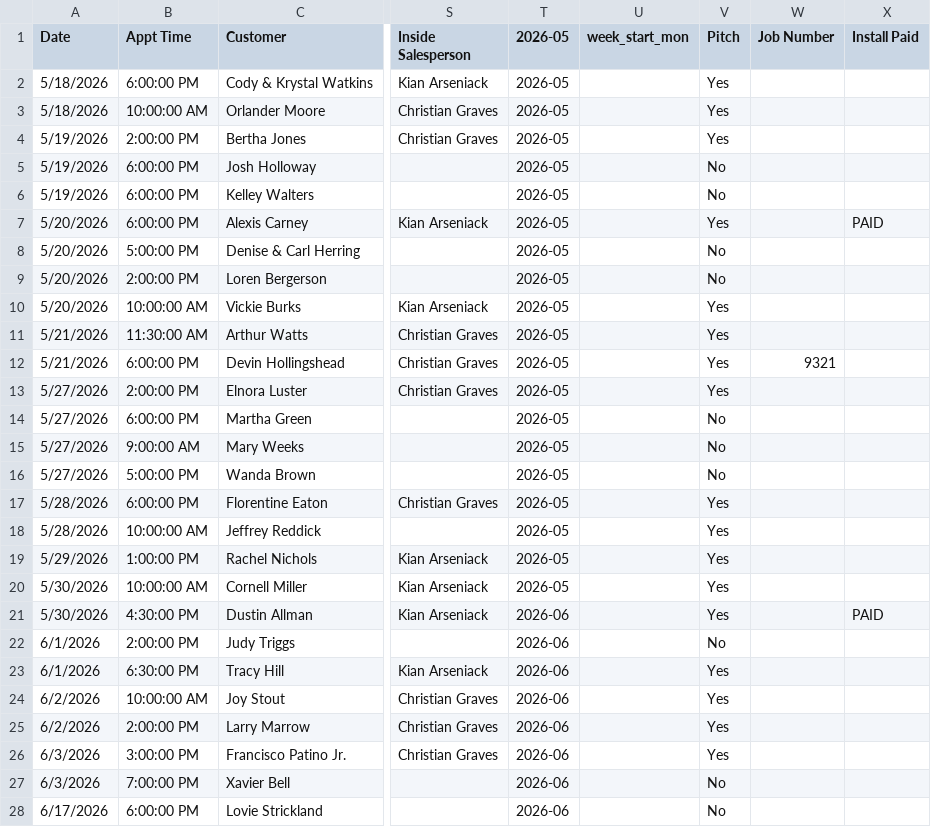
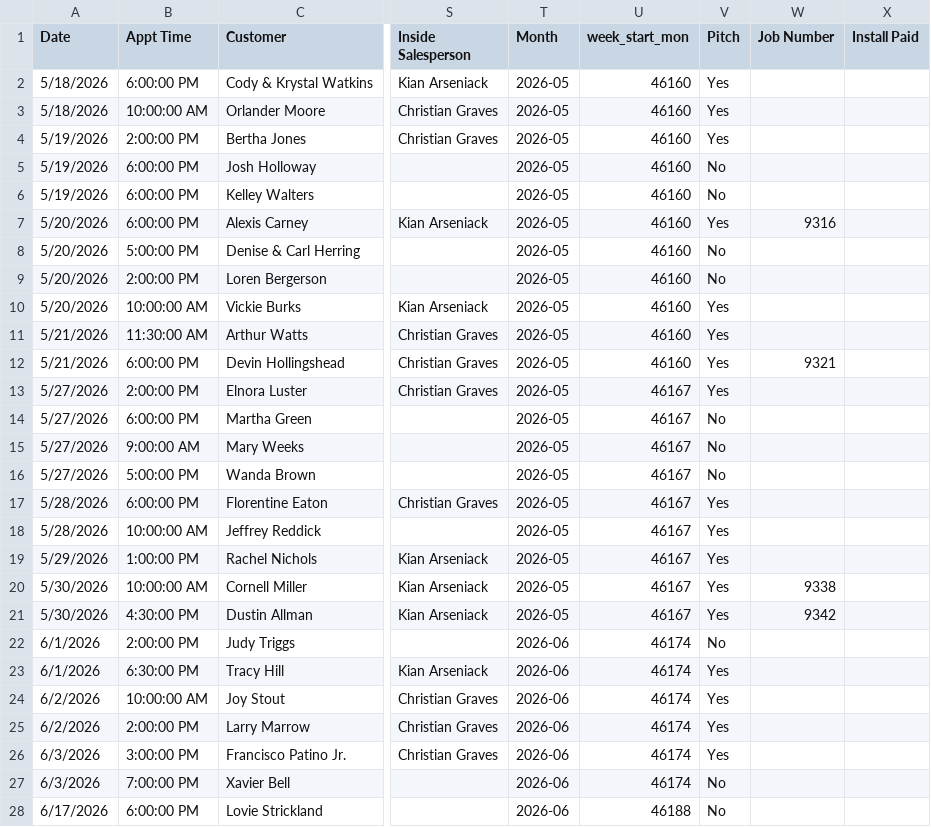
Before and after one commit to acshotsprings/wintek-data, a CSV file: wintek_master.csv, drawn as a sheet; only a part is shown, gaps mark what is left out; the diff covers the shown part only; the diff names each change by its address in the sheet, - before the commit and + after, or states it on an @@ line.

Commit message:
MASTER export 2026-08-19T18:14:41.408Z

```diff
--- a/wintek_master.csv
+++ b/wintek_master.csv
-T1: 2026-05
+T1: Month
-U2:U12 (week_start_mon): (empty)
+U2:U12 (week_start_mon): 46160
-W7 (Job Number): (empty)
+W7 (Job Number): 9316
-X7 (Install Paid): PAID
+X7 (Install Paid): (empty)
-U13:U21 (week_start_mon): (empty)
+U13:U21 (week_start_mon): 46167
-W20 (Job Number): (empty)
+W20 (Job Number): 9338
-T21 (Month): 2026-06
+T21 (Month): 2026-05
-W21 (Job Number): (empty)
+W21 (Job Number): 9342
-X21 (Install Paid): PAID
+X21 (Install Paid): (empty)
-U22:U27 (week_start_mon): (empty)
+U22:U27 (week_start_mon): 46174
-U28 (week_start_mon): (empty)
+U28 (week_start_mon): 46188
```
Also changed, not shown: 1 added row and 85 edited cells elsewhere in this file.
